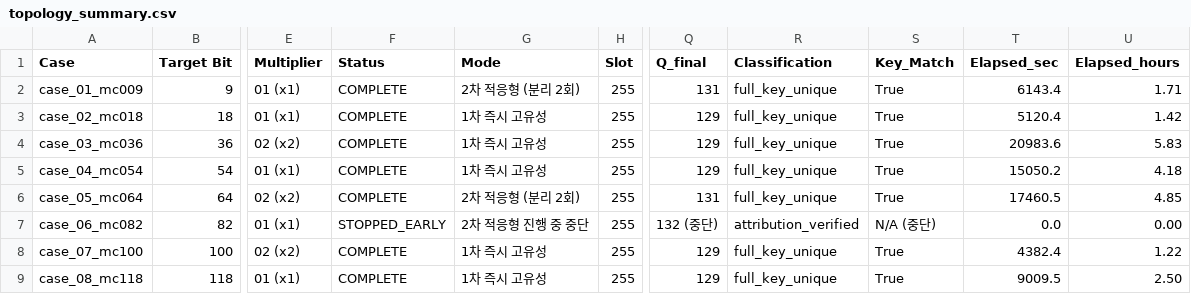
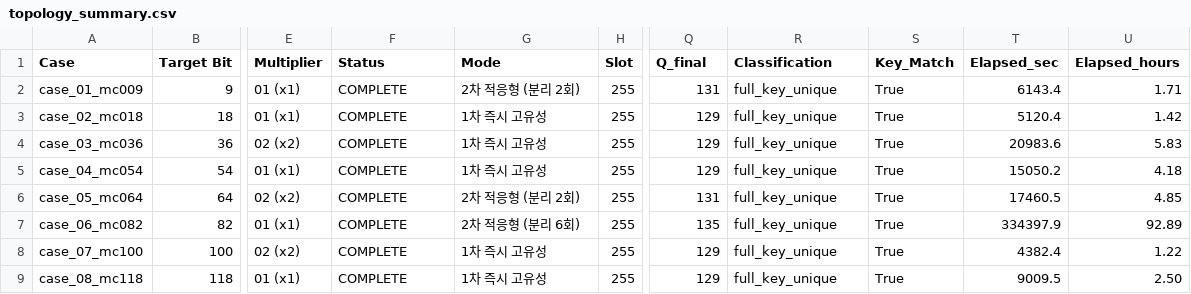
Before and after one commit to wlscjf728-jpg/ASAL, a CSV file: experiments/extra_exp1/reports/topology_summary.csv, drawn as a sheet; only a part is shown, gaps mark what is left out; the diff names each change by its address in the sheet, - before the commit and + after, or states it on an @@ line.

Commit message:
fix: record case06 terminal completion

```diff
--- a/experiments/extra_exp1/reports/topology_summary.csv
+++ b/experiments/extra_exp1/reports/topology_summary.csv
-F7 (Status): STOPPED_EARLY
+F7 (Status): COMPLETE
-G7 (Mode): 2차 적응형 진행 중 중단
+G7 (Mode): 2차 적응형 (분리 6회)
-Q7 (Q_final): 132 (중단)
+Q7 (Q_final): 135
-R7 (Classification): attribution_verified
+R7 (Classification): full_key_unique
-S7 (Key_Match): N/A (중단)
+S7 (Key_Match): True
-T7 (Elapsed_sec): 0.0
+T7 (Elapsed_sec): 334397.9
-U7 (Elapsed_hours): 0.00
+U7 (Elapsed_hours): 92.89
```
Also changed, not shown: 11 other files.
